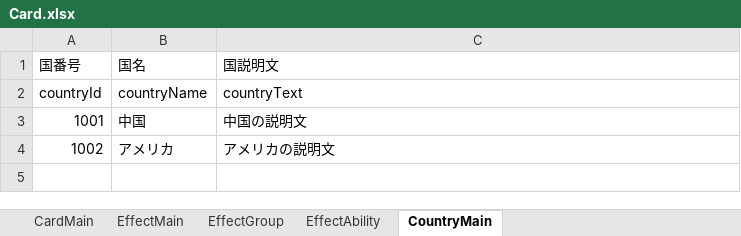
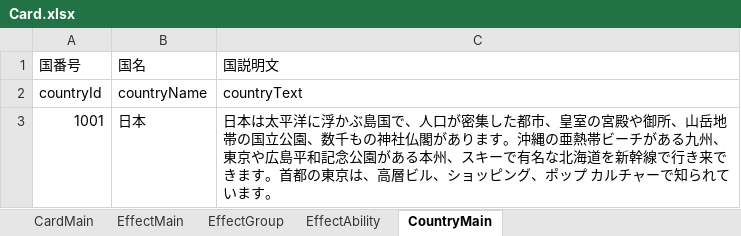
Before and after one commit to tetuzin/StrategyTCG, an Excel workbook: StrategyTCG/Assets/Resources/MasterData/excel/Card.xlsx, sheet CountryMain, drawn as a sheet; values as stored, in another font and other column widths than the file's, no borders; the diff names each change by its address in the sheet, - before the commit and + after, or states it on an @@ line.

```diff
--- a/StrategyTCG/Assets/Resources/MasterData/excel/Card.xlsx (sheet CountryMain)
+++ b/StrategyTCG/Assets/Resources/MasterData/excel/Card.xlsx (sheet CountryMain)
-B3: 中国
+B3: 日本
-C3: 中国の説明文
+C3: 日本は太平洋に浮かぶ島国で、人口が密集した都市、皇室の宮殿や御所、山岳地帯の国立公園、数千もの神社仏閣があります。沖縄の亜熱帯ビーチがある九州、東京や広島平和記念公園がある本州、スキーで有名な北海道を新幹線で行き来できます。首都の東京は、高層ビル、ショッピング、ポップ カルチャーで知られています。
-row 4: 1002 | アメリカ | アメリカの説明文
```
Also changed, not shown: sheet CardMain, 20 other files.
